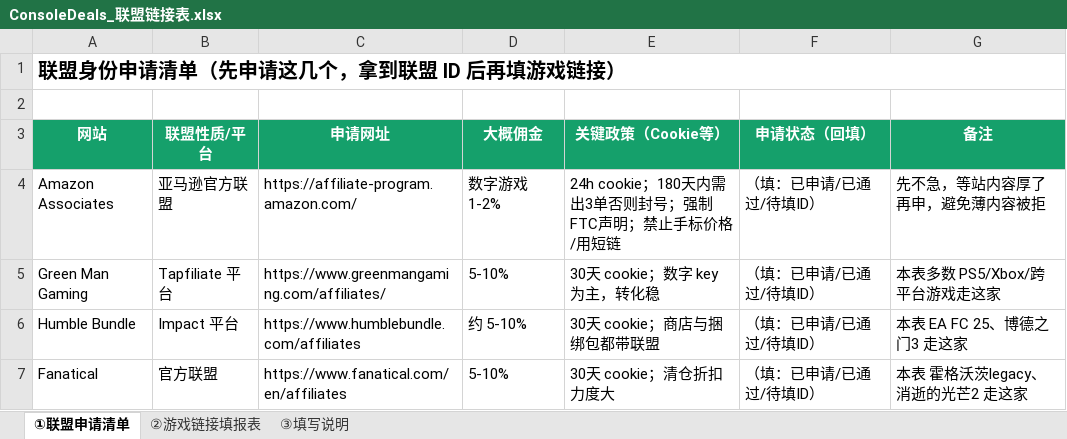
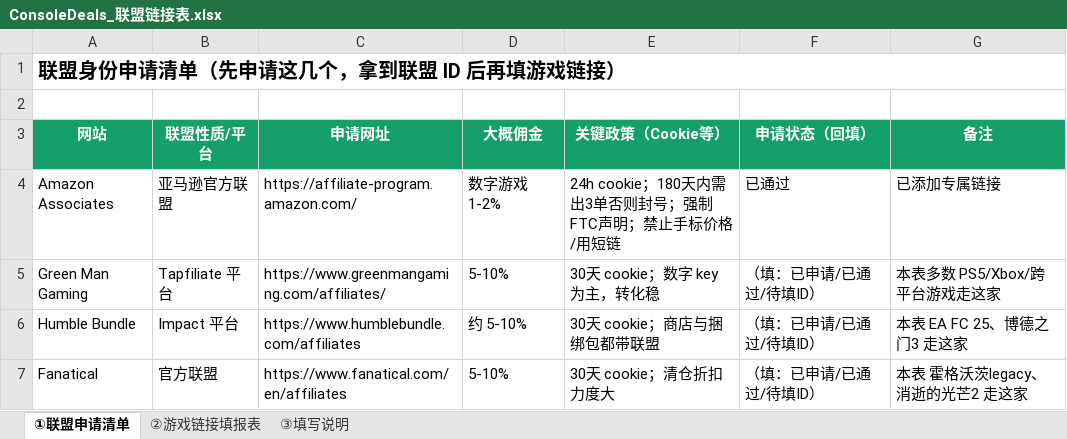
Before and after one commit to zzzaid-ljh/astro-consoledeals, an Excel workbook: ConsoleDeals_联盟链接表.xlsx, sheet ①联盟申请清单, drawn as a sheet; values as stored, in another font and other column widths than the file's, no borders; the diff names each change by its address in the sheet, - before the commit and + after, or states it on an @@ line.

```diff
--- a/ConsoleDeals_联盟链接表.xlsx (sheet ①联盟申请清单)
+++ b/ConsoleDeals_联盟链接表.xlsx (sheet ①联盟申请清单)
-F4 (申请状态（回填）): （填：已申请/已通过/待填ID）
+F4 (申请状态（回填）): 已通过
-G4 (备注): 先不急，等站内容厚了再申，避免薄内容被拒
+G4 (备注): 已添加专属链接
```
Also changed, not shown: 36 other files.
